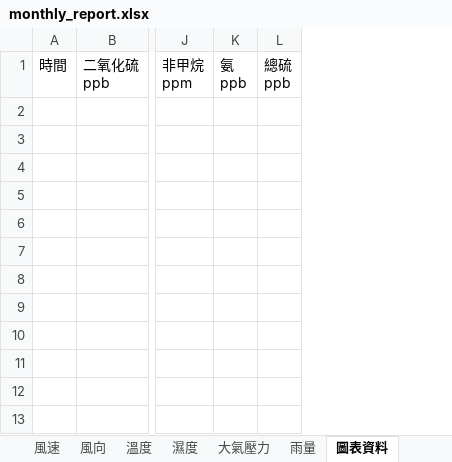
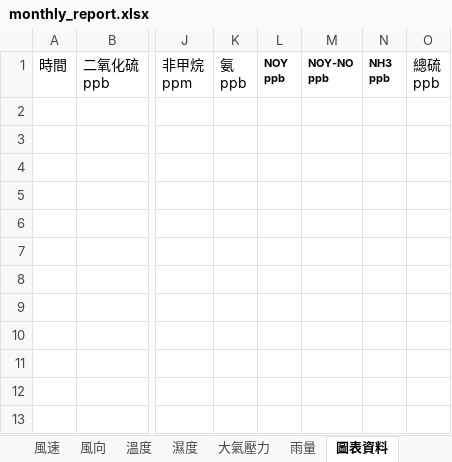
Before and after one commit to karateboy/AQM, an Excel workbook: report_template/monthly_report.xlsx, sheet 圖表資料, drawn as a sheet; only a part is shown, gaps mark what is left out; values as stored, in another font and other column widths than the file's, no borders; the diff names each change by its address in the sheet, - before the commit and + after, or states it on an @@ line.

```diff
--- a/report_template/monthly_report.xlsx (sheet 圖表資料)
+++ b/report_template/monthly_report.xlsx (sheet 圖表資料)
+column L (NOY ppb), empty
+column M (NOY-NO ppb), empty
+column N (NH3 ppb), empty
```
Also changed, not shown: sheet 資料可用率, sheet 月報表, sheet 氨, other sheet tabs, formulas that keep their value, charts or pictures, report_template/all_daily_report.xlsx, report_template/daily_report.xlsx, 39 other files.
